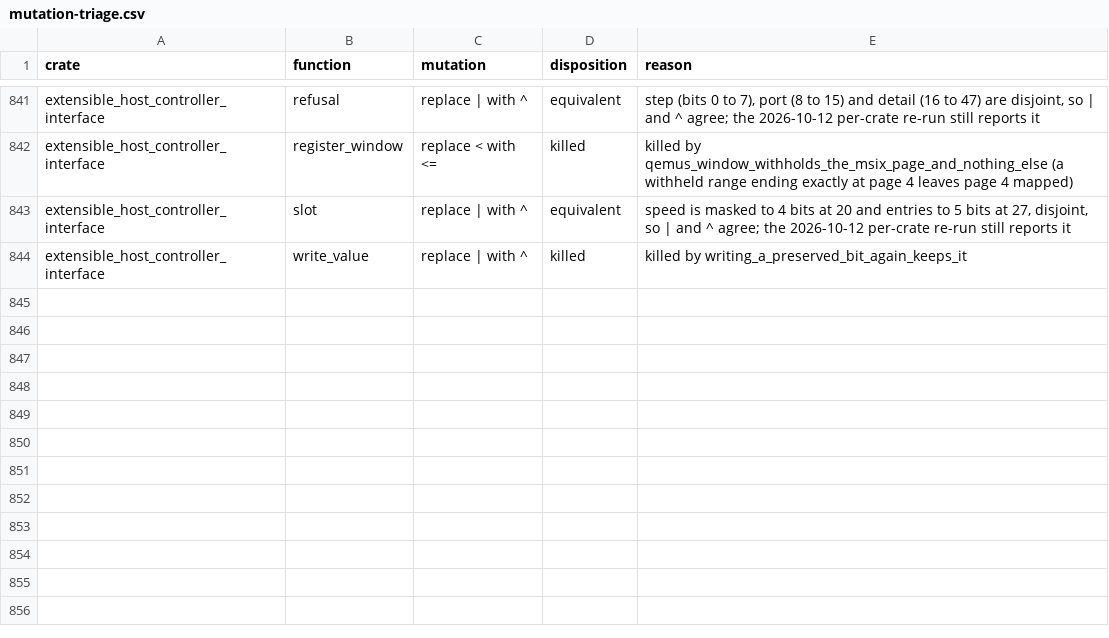
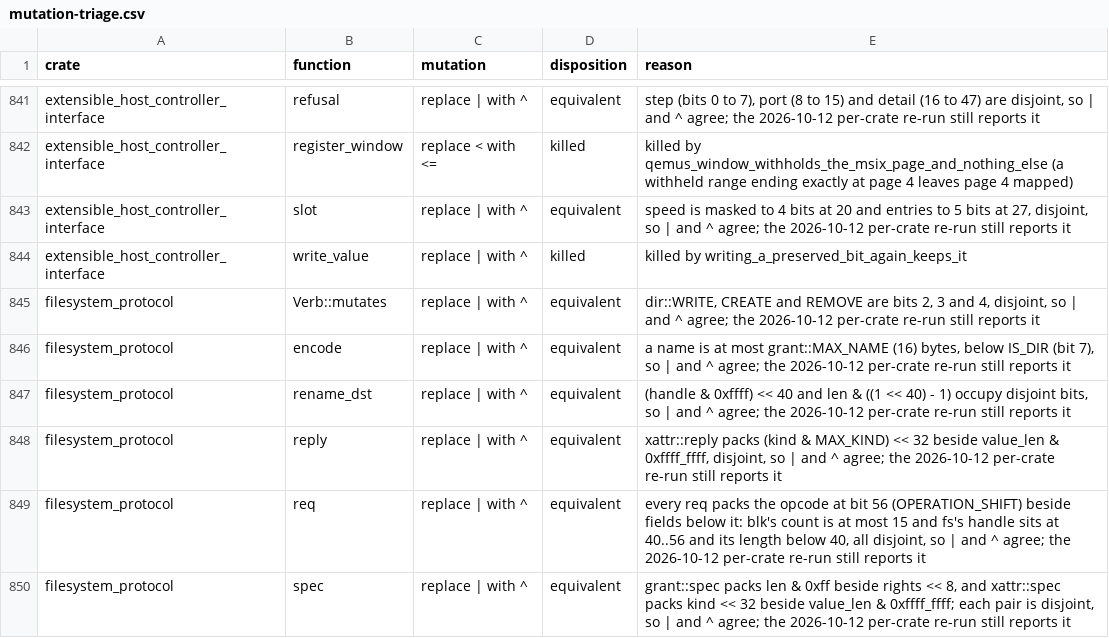
Before and after one commit to calef/nife, a CSV file: notes/project-metrics/mutation-triage.csv, drawn as a sheet; only a part is shown, gaps mark what is left out.

```diff
--- a/notes/project-metrics/mutation-triage.csv
+++ b/notes/project-metrics/mutation-triage.csv
@@ -844 +844,7 @@ extensible_host_controller_interface,slot,replace | with ^,equivalent,"speed is
 extensible_host_controller_interface,write_value,replace | with ^,killed,killed by writing_a_preserved_bit_again_keeps_it
+filesystem_protocol,Verb::mutates,replace | with ^,equivalent,"dir::WRITE, CREATE and REMOVE are bits 2, 3 and 4, disjoint, so | and ^ agree; the 2026-10-12 per-crate re-run still reports it"
+filesystem_protocol,encode,replace | with ^,equivalent,"a name is at most grant::MAX_NAME (16) bytes, below IS_DIR (bit 7), so | and ^ agree; the 2026-10-12 per-crate re-run still reports it"
+filesystem_protocol,rename_dst,replace | with ^,equivalent,"(handle & 0xffff) << 40 and len & ((1 << 40) - 1) occupy disjoint bits, so | and ^ agree; the 2026-10-12 per-crate re-run still reports it"
+filesystem_protocol,reply,replace | with ^,equivalent,"xattr::reply packs (kind & MAX_KIND) << 32 beside value_len & 0xffff_ffff, disjoint, so | and ^ agree; the 2026-10-12 per-crate re-run still reports it"
+filesystem_protocol,req,replace | with ^,equivalent,"every req packs the opcode at bit 56 (OPERATION_SHIFT) beside fields below it: blk's count is at most 15 and fs's handle sits at 40..56 and its length below 40, all disjoint, so | and ^ agree; the 2026-10-12 per-crate re-run still reports it"
+filesystem_protocol,spec,replace | with ^,equivalent,"grant::spec packs len & 0xff beside rights << 8, and xattr::spec packs kind << 32 beside value_len & 0xffff_ffff; each pair is disjoint, so | and ^ agree; the 2026-10-12 per-crate re-run still reports it"
```
